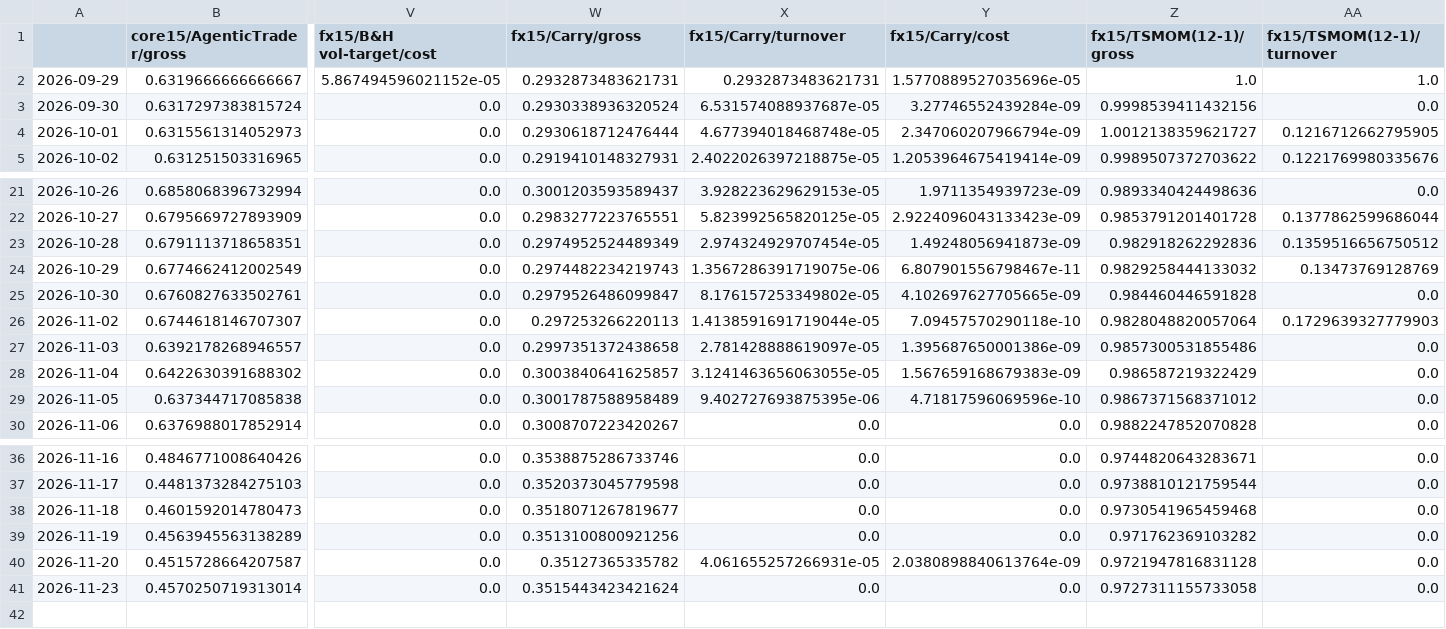
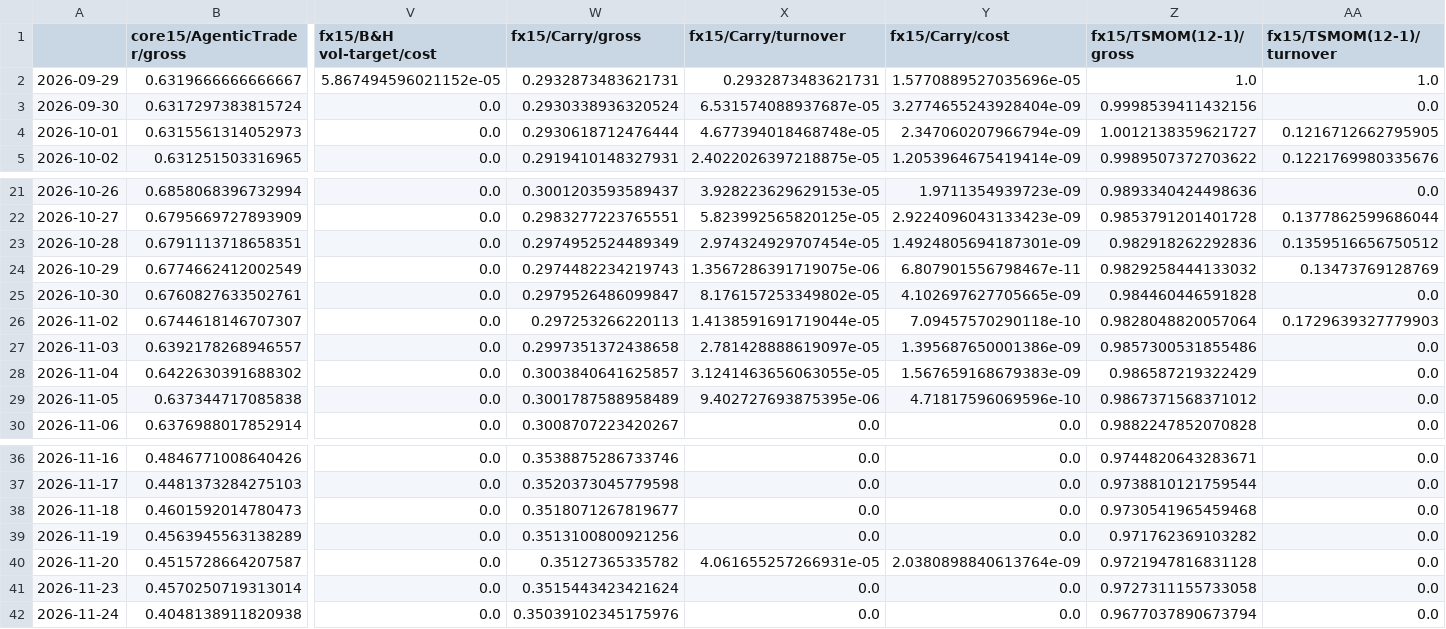
Before and after one commit to AshJha0/agentic-trader, a CSV file: results/paper/exposure.csv, drawn as a sheet; only a part is shown, gaps mark what is left out; rows hold the shown columns only; the diff names each change by its address in the sheet, - before the commit and + after, or states it on an @@ line.

```diff
--- a/results/paper/exposure.csv
+++ b/results/paper/exposure.csv
-Y3 (fx15/Carry/cost): 3.27746552439284e-09
+Y3 (fx15/Carry/cost): 3.2774655243928404e-09
-Y23 (fx15/Carry/cost): 1.49248056941873e-09
+Y23 (fx15/Carry/cost): 1.4924805694187301e-09
+row 42: 2026-11-24 | 0.4048138911820938 | 0.0 | 0.35039102345175976 | 0.0 | 0.0 | 0.9677037890673794 | 0.0
```
Also changed, not shown: results/paper/ledger.csv, results/paper/ledger_recomputed.csv, 4 other files.
